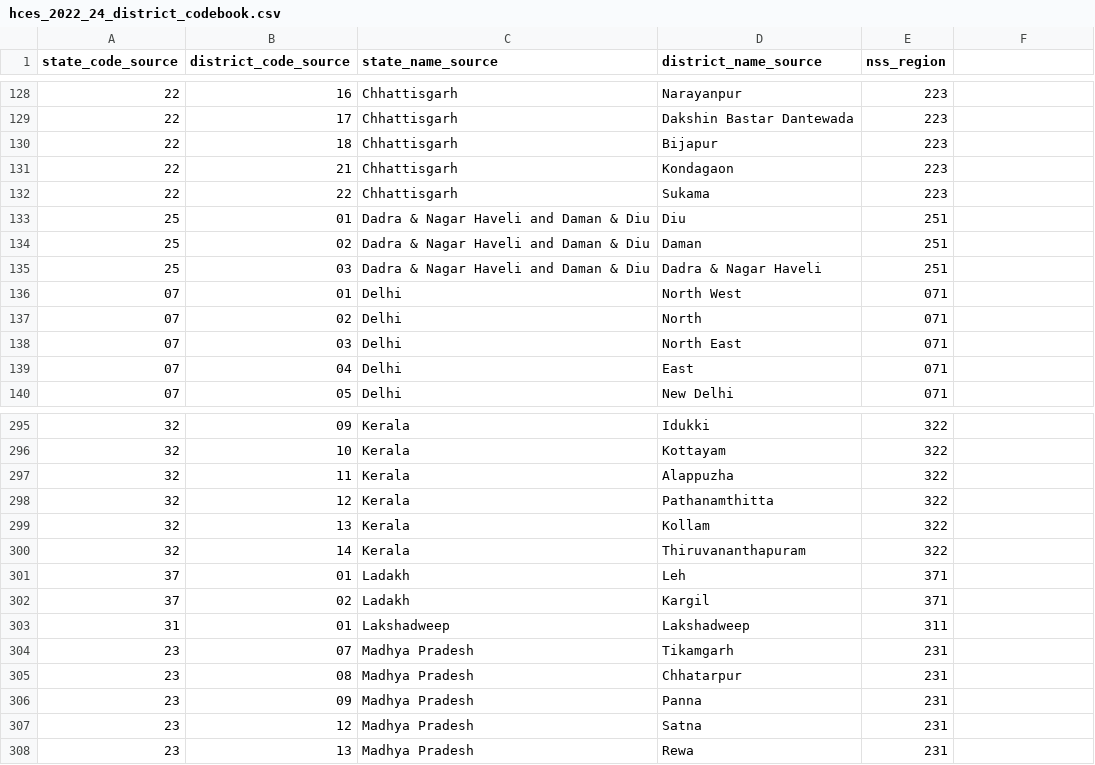
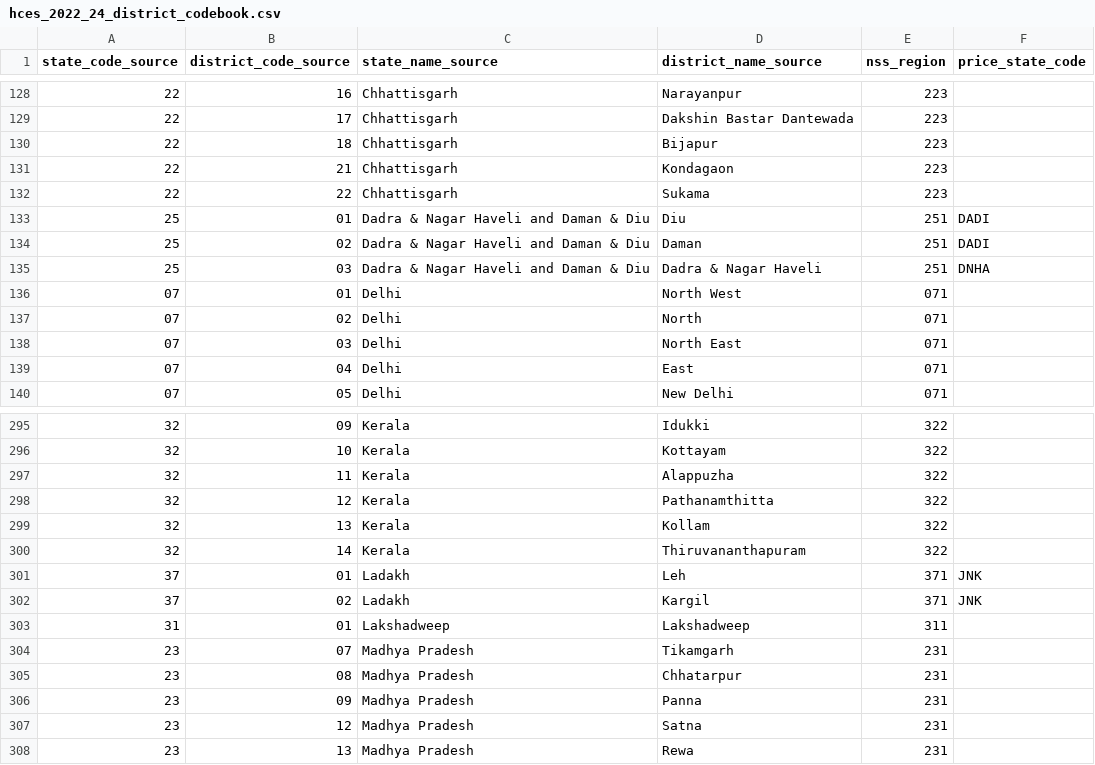
Before and after one commit to rishavbroy/emi-inequality-india, a CSV file: data/metadata/hces_2022_24_district_codebook.csv, drawn as a sheet; only a part is shown, gaps mark what is left out; the diff names each change by its address in the sheet, - before the commit and + after, or states it on an @@ line.

Commit message:
fix(consumption): map modern HCES to historical price geography

```diff
--- a/data/metadata/hces_2022_24_district_codebook.csv
+++ b/data/metadata/hces_2022_24_district_codebook.csv
-F1: (empty)
+F1: price_state_code
-F133:F134 (price_state_code): (empty)
+F133:F134 (price_state_code): DADI
-F135 (price_state_code): (empty)
+F135 (price_state_code): DNHA
-F301:F302 (price_state_code): (empty)
+F301:F302 (price_state_code): JNK
```
Also changed, not shown: data/metadata/checksums.csv, 2 other files.
